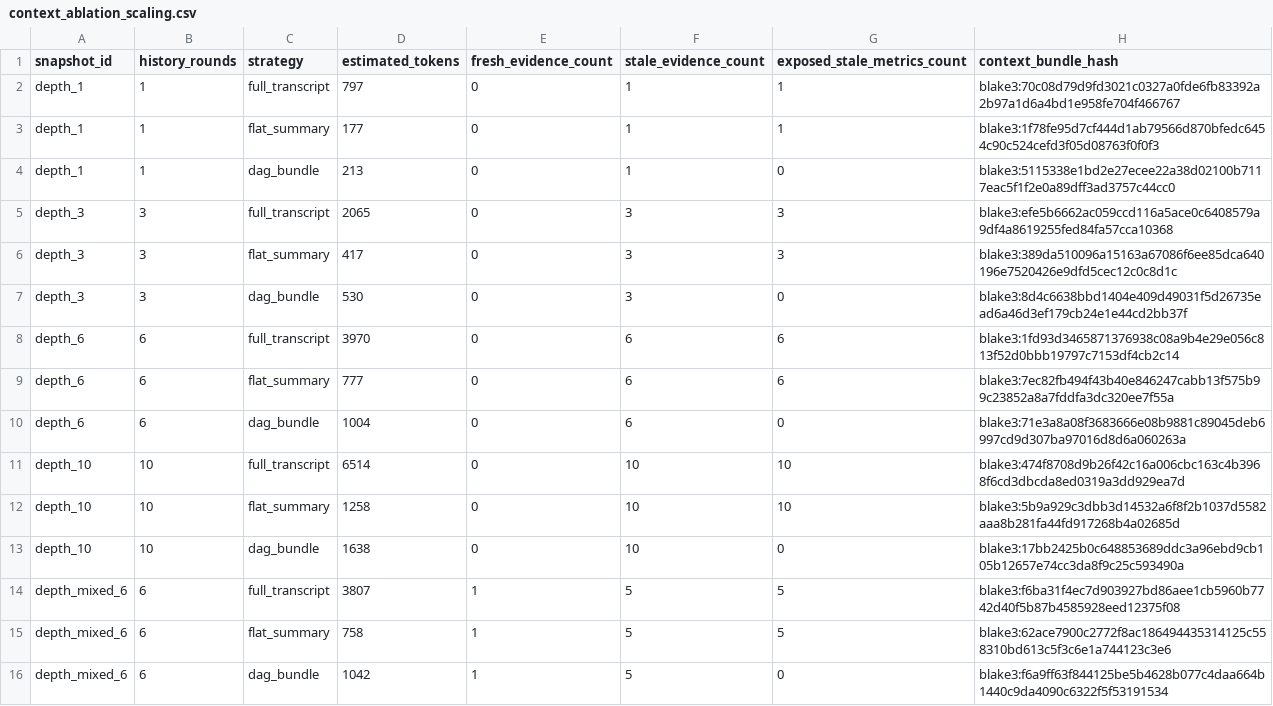
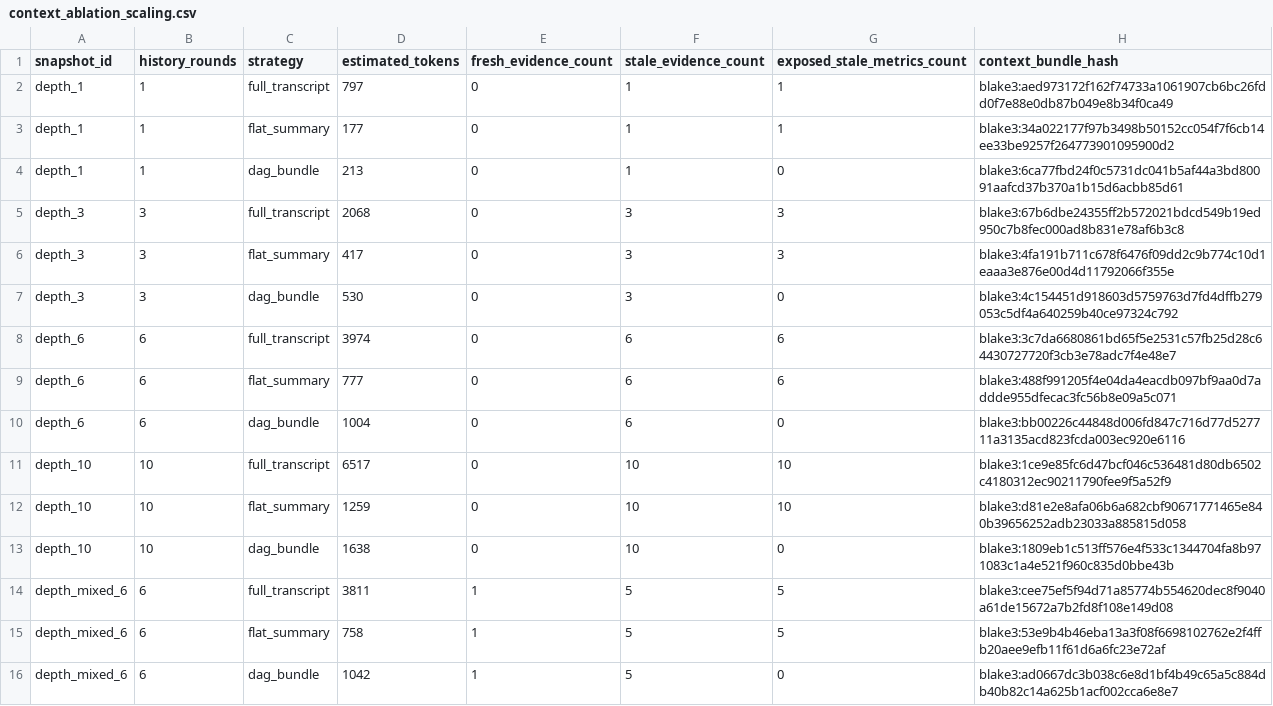
Before and after one commit to Foahh/SyncEverything, a CSV file: bench/results/context_ablation_scaling.csv, drawn as a sheet.

```diff
--- a/bench/results/context_ablation_scaling.csv
+++ b/bench/results/context_ablation_scaling.csv
@@ -1,16 +1,16 @@
 snapshot_id,history_rounds,strategy,estimated_tokens,fresh_evidence_count,stale_evidence_count,exposed_stale_metrics_count,context_bundle_hash
-depth_1,1,full_transcript,797,0,1,1,blake3:70c08d79d9fd3021c0327a0fde6fb83392a2b97a1d6a4bd1e958fe704f466767
-depth_1,1,flat_summary,177,0,1,1,blake3:1f78fe95d7cf444d1ab79566d870bfedc6454c90c524cefd3f05d08763f0f0f3
-depth_1,1,dag_bundle,213,0,1,0,blake3:5115338e1bd2e27ecee22a38d02100b7117eac5f1f2e0a89dff3ad3757c44cc0
-depth_3,3,full_transcript,2065,0,3,3,blake3:efe5b6662ac059ccd116a5ace0c6408579a9df4a8619255fed84fa57cca10368
-depth_3,3,flat_summary,417,0,3,3,blake3:389da510096a15163a67086f6ee85dca640196e7520426e9dfd5cec12c0c8d1c
-depth_3,3,dag_bundle,530,0,3,0,blake3:8d4c6638bbd1404e409d49031f5d26735ead6a46d3ef179cb24e1e44cd2bb37f
-depth_6,6,full_transcript,3970,0,6,6,blake3:1fd93d3465871376938c08a9b4e29e056c813f52d0bbb19797c7153df4cb2c14
-depth_6,6,flat_summary,777,0,6,6,blake3:7ec82fb494f43b40e846247cabb13f575b99c23852a8a7fddfa3dc320ee7f55a
-depth_6,6,dag_bundle,1004,0,6,0,blake3:71e3a8a08f3683666e08b9881c89045deb6997cd9d307ba97016d8d6a060263a
-depth_10,10,full_transcript,6514,0,10,10,blake3:474f8708d9b26f42c16a006cbc163c4b3968f6cd3dbcda8ed0319a3dd929ea7d
-depth_10,10,flat_summary,1258,0,10,10,blake3:5b9a929c3dbb3d14532a6f8f2b1037d5582aaa8b281fa44fd917268b4a02685d
-depth_10,10,dag_bundle,1638,0,10,0,blake3:17bb2425b0c648853689ddc3a96ebd9cb105b12657e74cc3da8f9c25c593490a
-depth_mixed_6,6,full_transcript,3807,1,5,5,blake3:f6ba31f4ec7d903927bd86aee1cb5960b7742d40f5b87b4585928eed12375f08
-depth_mixed_6,6,flat_summary,758,1,5,5,blake3:62ace7900c2772f8ac186494435314125c558310bd613c5f3c6e1a744123c3e6
-depth_mixed_6,6,dag_bundle,1042,1,5,0,blake3:f6a9ff63f844125be5b4628b077c4daa664b1440c9da4090c6322f5f53191534
+depth_1,1,full_transcript,797,0,1,1,blake3:aed973172f162f74733a1061907cb6bc26fdd0f7e88e0db87b049e8b34f0ca49
+depth_1,1,flat_summary,177,0,1,1,blake3:34a022177f97b3498b50152cc054f7f6cb14ee33be9257f264773901095900d2
+depth_1,1,dag_bundle,213,0,1,0,blake3:6ca77fbd24f0c5731dc041b5af44a3bd80091aafcd37b370a1b15d6acbb85d61
+depth_3,3,full_transcript,2068,0,3,3,blake3:67b6dbe24355ff2b572021bdcd549b19ed950c7b8fec000ad8b831e78af6b3c8
+depth_3,3,flat_summary,417,0,3,3,blake3:4fa191b711c678f6476f09dd2c9b774c10d1eaaa3e876e00d4d11792066f355e
+depth_3,3,dag_bundle,530,0,3,0,blake3:4c154451d918603d5759763d7fd4dffb279053c5df4a640259b40ce97324c792
+depth_6,6,full_transcript,3974,0,6,6,blake3:3c7da6680861bd65f5e2531c57fb25d28c64430727720f3cb3e78adc7f4e48e7
+depth_6,6,flat_summary,777,0,6,6,blake3:488f991205f4e04da4eacdb097bf9aa0d7addde955dfecac3fc56b8e09a5c071
+depth_6,6,dag_bundle,1004,0,6,0,blake3:bb00226c44848d006fd847c716d77d527711a3135acd823fcda003ec920e6116
+depth_10,10,full_transcript,6517,0,10,10,blake3:1ce9e85fc6d47bcf046c536481d80db6502c4180312ec90211790fee9f5a52f9
+depth_10,10,flat_summary,1259,0,10,10,blake3:d81e2e8afa06b6a682cbf90671771465e840b39656252adb23033a885815d058
+depth_10,10,dag_bundle,1638,0,10,0,blake3:1809eb1c513ff576e4f533c1344704fa8b971083c1a4e521f960c835d0bbe43b
+depth_mixed_6,6,full_transcript,3811,1,5,5,blake3:cee75ef5f94d71a85774b554620dec8f9040a61de15672a7b2fd8f108e149d08
+depth_mixed_6,6,flat_summary,758,1,5,5,blake3:53e9b4b46eba13a3f08f6698102762e2f4ffb20aee9efb11f61d6a6fc23e72af
+depth_mixed_6,6,dag_bundle,1042,1,5,0,blake3:ad0667dc3b038c6e8d1bf4b49c65a5c884db40b82c14a625b1acf002cca6e8e7
```
Also changed, not shown: bench/results/baseline_comparison_summary.csv, 43 other files.
